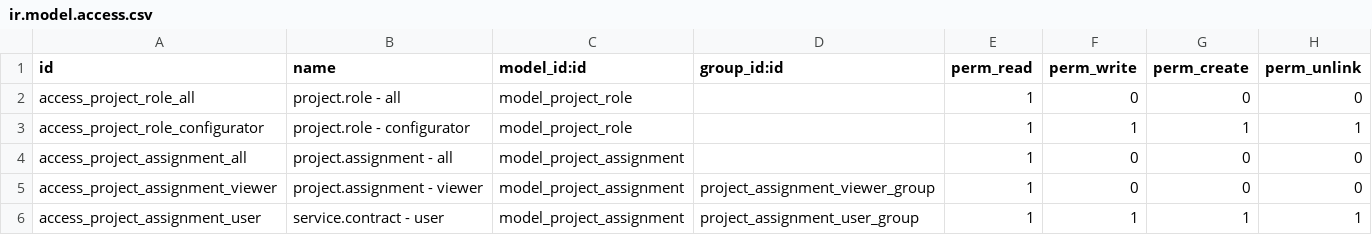
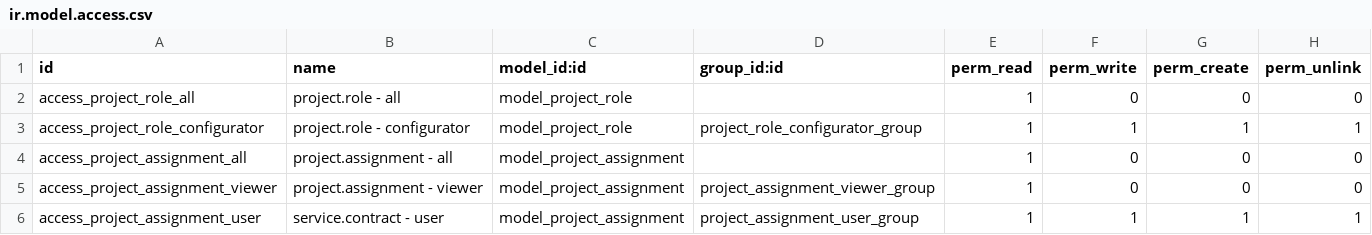
Before and after one commit to open-synergy/opnsynid-project, a CSV file: ssi_project_assignment/security/ir.model.access.csv, drawn as a sheet.

Commit message:
[ssi_project_assignment] 14.0.1.1.0
* Add configuration group
* Move master data menu into correct position

```diff
--- a/ssi_project_assignment/security/ir.model.access.csv
+++ b/ssi_project_assignment/security/ir.model.access.csv
@@ -2,3 +2,3 @@ id,name,model_id:id,group_id:id,perm_read,perm_write,perm_create,perm_unlink
 access_project_role_all,project.role - all,model_project_role,,1,0,0,0
-access_project_role_configurator,project.role - configurator,model_project_role,,1,1,1,1
+access_project_role_configurator,project.role - configurator,model_project_role,project_role_configurator_group,1,1,1,1
 access_project_assignment_all,project.assignment - all,model_project_assignment,,1,0,0,0
```
Also changed, not shown: 4 other files.
